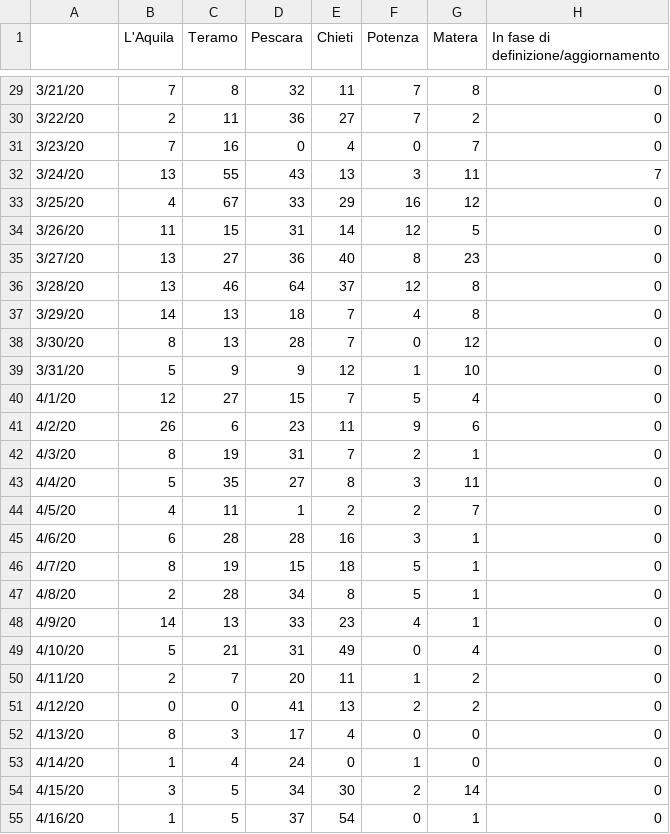
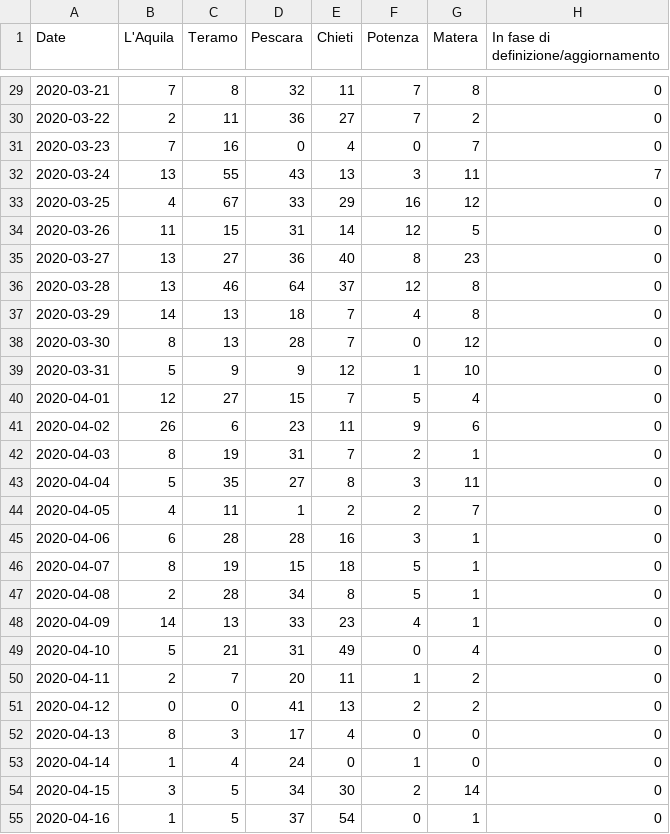
Before and after one commit to swimlala/AIM_MCRN_AirQuality, a CSV file: italy.csv, drawn as a sheet; only a part is shown, gaps mark what is left out; the diff covers the shown part only; the diff names each change by its address in the sheet, - before the commit and + after, or states it on an @@ line.

```diff
--- a/italy.csv
+++ b/italy.csv
-A1: (empty)
+A1: Date
-A29 (Date): 3/21/20
+A29 (Date): 2020-03-21
-A30 (Date): 3/22/20
+A30 (Date): 2020-03-22
-A31 (Date): 3/23/20
+A31 (Date): 2020-03-23
-A32 (Date): 3/24/20
+A32 (Date): 2020-03-24
-A33 (Date): 3/25/20
+A33 (Date): 2020-03-25
-A34 (Date): 3/26/20
+A34 (Date): 2020-03-26
-A35 (Date): 3/27/20
+A35 (Date): 2020-03-27
-A36 (Date): 3/28/20
+A36 (Date): 2020-03-28
-A37 (Date): 3/29/20
+A37 (Date): 2020-03-29
-A38 (Date): 3/30/20
+A38 (Date): 2020-03-30
-A39 (Date): 3/31/20
+A39 (Date): 2020-03-31
-A40 (Date): 4/1/20
+A40 (Date): 2020-04-01
-A41 (Date): 4/2/20
+A41 (Date): 2020-04-02
-A42 (Date): 4/3/20
+A42 (Date): 2020-04-03
-A43 (Date): 4/4/20
+A43 (Date): 2020-04-04
-A44 (Date): 4/5/20
+A44 (Date): 2020-04-05
-A45 (Date): 4/6/20
+A45 (Date): 2020-04-06
-A46 (Date): 4/7/20
+A46 (Date): 2020-04-07
-A47 (Date): 4/8/20
+A47 (Date): 2020-04-08
-A48 (Date): 4/9/20
+A48 (Date): 2020-04-09
-A49 (Date): 4/10/20
+A49 (Date): 2020-04-10
-A50 (Date): 4/11/20
+A50 (Date): 2020-04-11
-A51 (Date): 4/12/20
+A51 (Date): 2020-04-12
-A52 (Date): 4/13/20
+A52 (Date): 2020-04-13
-A53 (Date): 4/14/20
+A53 (Date): 2020-04-14
-A54 (Date): 4/15/20
+A54 (Date): 2020-04-15
-A55 (Date): 4/16/20
+A55 (Date): 2020-04-16
```
Also changed, not shown: 124 edited cells elsewhere in this file.
